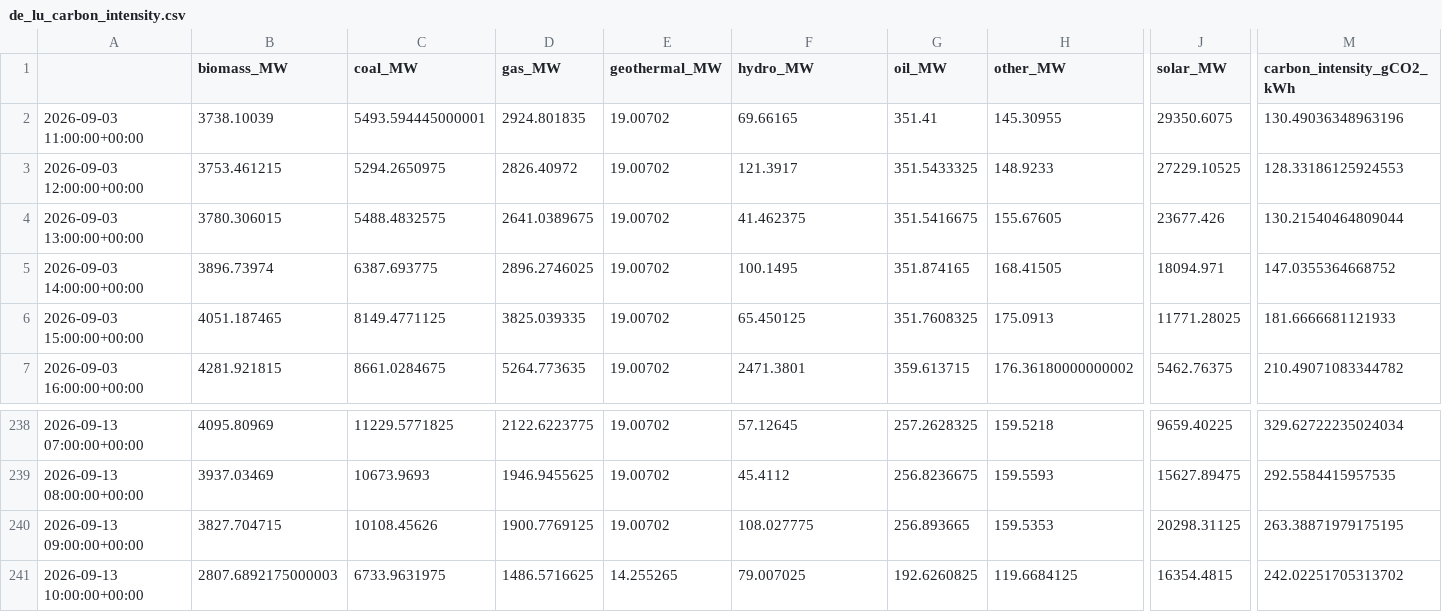
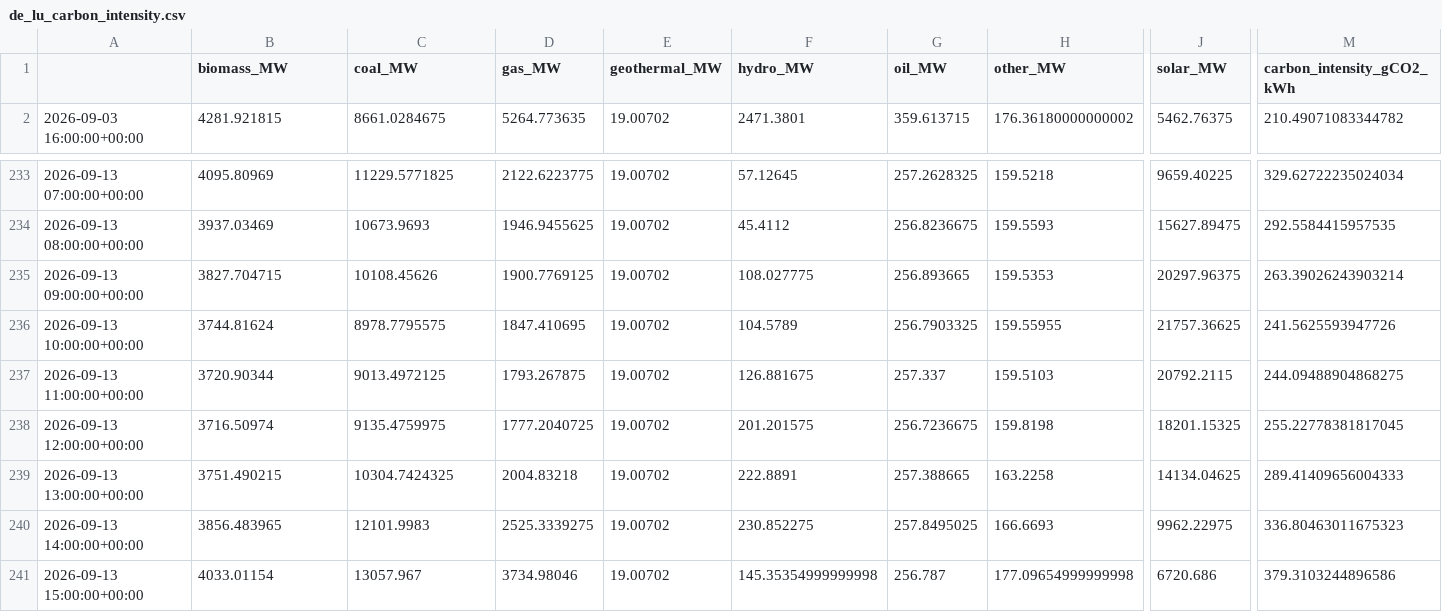
Before and after one commit to dayture/greenit_carbon_impact_forecasting, a CSV file: data/de_lu_carbon_intensity.csv, drawn as a sheet; only a part is shown, gaps mark what is left out; removed rows and columns are numbered as before the commit, all else as after; rows hold the shown columns only; the diff covers the shown part only; the diff names each change by its address in the sheet, - before the commit and + after, or states it on an @@ line.

```diff
--- a/data/de_lu_carbon_intensity.csv
+++ b/data/de_lu_carbon_intensity.csv
-row 2: 2026-09-03 11:00:00+00:00 | 3738.10039 | 5493.594445000001 | 2924.801835 | 19.00702 | 69.66165 | 351.41 | 145.30955 | 29350.6075 | 130.49036348963196
-row 3: 2026-09-03 12:00:00+00:00 | 3753.461215 | 5294.2650975 | 2826.40972 | 19.00702 | 121.3917 | 351.5433325 | 148.9233 | 27229.10525 | 128.33186125924553
-row 4: 2026-09-03 13:00:00+00:00 | 3780.306015 | 5488.4832575 | 2641.0389675 | 19.00702 | 41.462375 | 351.5416675 | 155.67605 | 23677.426 | 130.21540464809044
-row 5: 2026-09-03 14:00:00+00:00 | 3896.73974 | 6387.693775 | 2896.2746025 | 19.00702 | 100.1495 | 351.874165 | 168.41505 | 18094.971 | 147.0355364668752
-row 6: 2026-09-03 15:00:00+00:00 | 4051.187465 | 8149.4771125 | 3825.039335 | 19.00702 | 65.450125 | 351.7608325 | 175.0913 | 11771.28025 | 181.6666681121933
-J235 (solar_MW): 20298.31125
+J235 (solar_MW): 20297.96375
-M235 (carbon_intensity_gCO2_kWh): 263.38871979175195
+M235 (carbon_intensity_gCO2_kWh): 263.39026243903214
-B236 (biomass_MW): 2807.6892175000003
+B236 (biomass_MW): 3744.81624
-C236 (coal_MW): 6733.9631975
+C236 (coal_MW): 8978.7795575
-D236 (gas_MW): 1486.5716625
+D236 (gas_MW): 1847.410695
-E236 (geothermal_MW): 14.255265
+E236 (geothermal_MW): 19.00702
-F236 (hydro_MW): 79.007025
+F236 (hydro_MW): 104.5789
-G236 (oil_MW): 192.6260825
+G236 (oil_MW): 256.7903325
-H236 (other_MW): 119.6684125
+H236 (other_MW): 159.55955
-J236 (solar_MW): 16354.4815
+J236 (solar_MW): 21757.36625
-M236 (carbon_intensity_gCO2_kWh): 242.02251705313702
+M236 (carbon_intensity_gCO2_kWh): 241.5625593947726
+row 237: 2026-09-13 11:00:00+00:00 | 3720.90344 | 9013.4972125 | 1793.267875 | 19.00702 | 126.881675 | 257.337 | 159.5103 | 20792.2115 | 244.09488904868275
+row 238: 2026-09-13 12:00:00+00:00 | 3716.50974 | 9135.4759975 | 1777.2040725 | 19.00702 | 201.201575 | 256.7236675 | 159.8198 | 18201.15325 | 255.22778381817045
+row 239: 2026-09-13 13:00:00+00:00 | 3751.490215 | 10304.7424325 | 2004.83218 | 19.00702 | 222.8891 | 257.388665 | 163.2258 | 14134.04625 | 289.41409656004333
+row 240: 2026-09-13 14:00:00+00:00 | 3856.483965 | 12101.9983 | 2525.3339275 | 19.00702 | 230.852275 | 257.8495025 | 166.6693 | 9962.22975 | 336.80463011675323
+row 241: 2026-09-13 15:00:00+00:00 | 4033.01154 | 13057.967 | 3734.98046 | 19.00702 | 145.35354999999998 | 256.787 | 177.09654999999998 | 6720.686 | 379.3103244896586
```
Also changed, not shown: 3 edited cells elsewhere in this file, data/de_lu_features.csv, data/de_lu_hourly_generation.csv, 2 other files.
